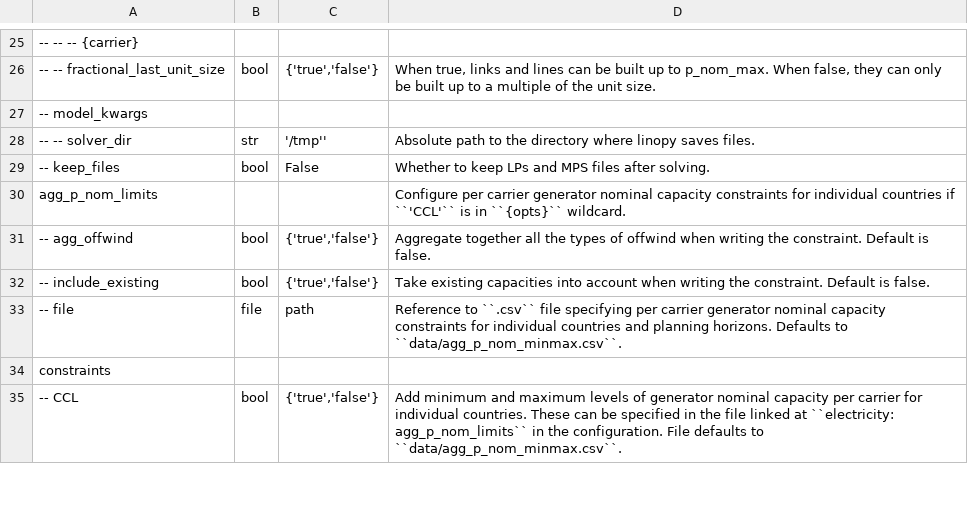
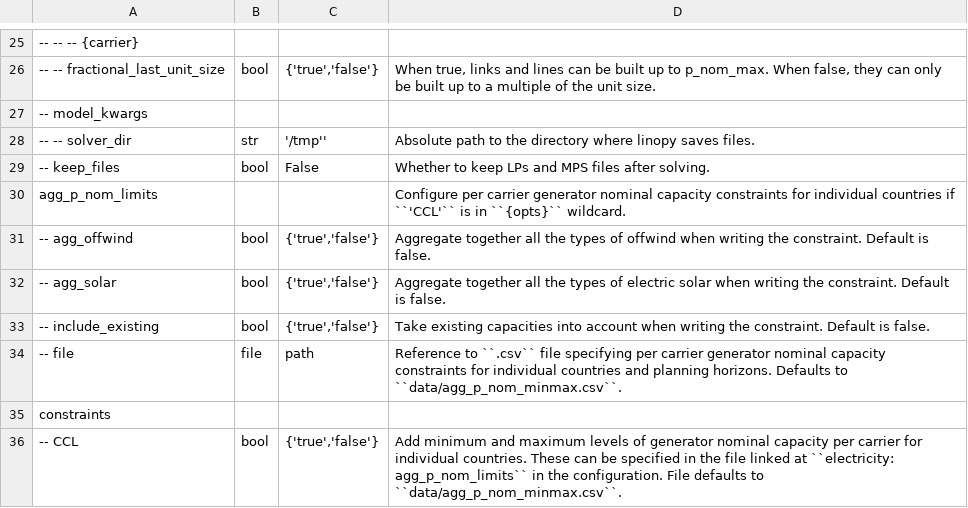
Before and after one commit to ayshaC/pypsa-eur, a CSV file: doc/configtables/solving.csv, drawn as a sheet; only a part is shown, gaps mark what is left out; the diff names each change by its address in the sheet, - before the commit and + after, or states it on an @@ line.

Commit message:
Solar aggregation in CCL plus minor fixes (#1712)
* fix: Improve handling of existing heating capacities and fix bus naming in transmission projects

* feat: add aggregation option for solar electric technologies in agg_p_nom_limits

* [pre-commit.ci] auto fixes from pre-commit.com hooks

for more information, see https://pre-commit.ci

---------

Co-authored-by: pre-commit-ci[bot] <66853113+pre-commit-ci[bot]@users.noreply.github.com>

```diff
--- a/doc/configtables/solving.csv
+++ b/doc/configtables/solving.csv
+row 32: -- agg_solar | bool | {'true','false'} | Aggregate together all the types of electric solar when writing the constraint. Default is false.
```
Also changed, not shown: 5 other files.
